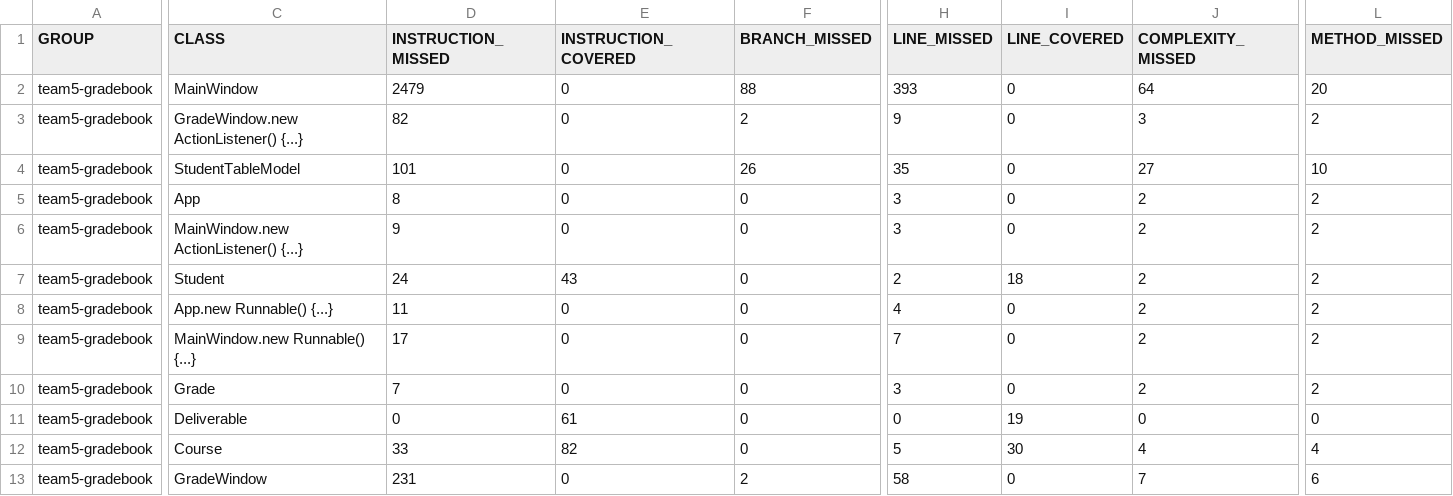
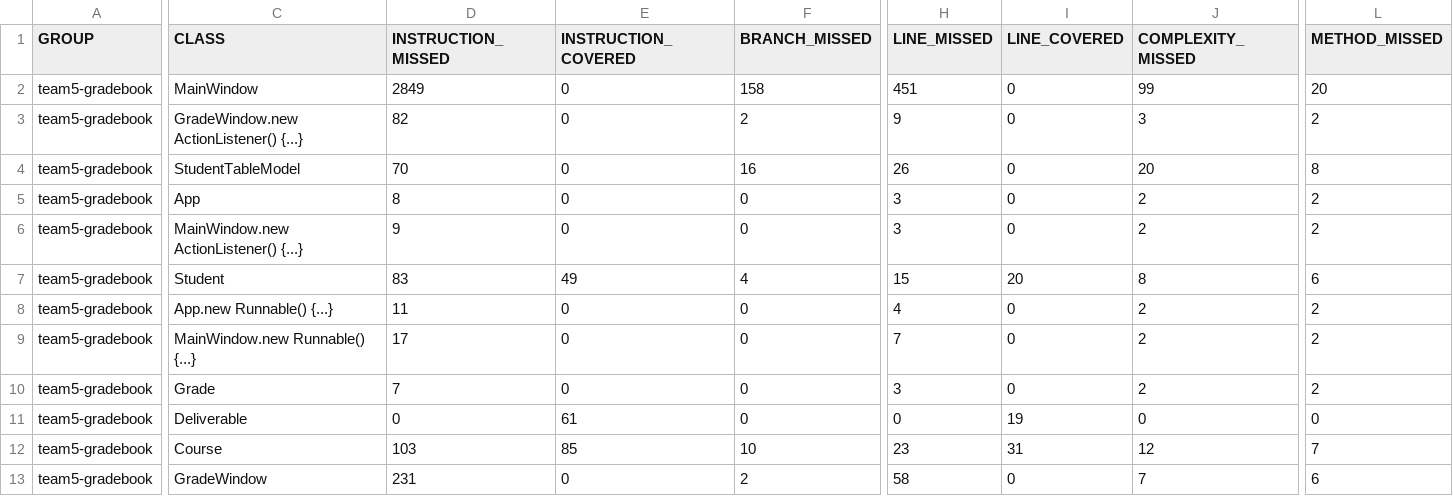
Before and after one commit to ywang687/cs2212mirror, a CSV file: target/site/jacoco/jacoco.csv, drawn as a sheet; only a part is shown, gaps mark what is left out; the diff names each change by its address in the sheet, - before the commit and + after, or states it on an @@ line.

```diff
--- a/target/site/jacoco/jacoco.csv
+++ b/target/site/jacoco/jacoco.csv
-D2 (INSTRUCTION_MISSED): 2479
+D2 (INSTRUCTION_MISSED): 2849
-F2 (BRANCH_MISSED): 88
+F2 (BRANCH_MISSED): 158
-H2 (LINE_MISSED): 393
+H2 (LINE_MISSED): 451
-J2 (COMPLEXITY_MISSED): 64
+J2 (COMPLEXITY_MISSED): 99
-D4 (INSTRUCTION_MISSED): 101
+D4 (INSTRUCTION_MISSED): 70
-F4 (BRANCH_MISSED): 26
+F4 (BRANCH_MISSED): 16
-H4 (LINE_MISSED): 35
+H4 (LINE_MISSED): 26
-J4 (COMPLEXITY_MISSED): 27
+J4 (COMPLEXITY_MISSED): 20
-L4 (METHOD_MISSED): 10
+L4 (METHOD_MISSED): 8
-D7 (INSTRUCTION_MISSED): 24
+D7 (INSTRUCTION_MISSED): 83
-E7 (INSTRUCTION_COVERED): 43
+E7 (INSTRUCTION_COVERED): 49
-F7 (BRANCH_MISSED): 0
+F7 (BRANCH_MISSED): 4
-H7 (LINE_MISSED): 2
+H7 (LINE_MISSED): 15
-I7 (LINE_COVERED): 18
+I7 (LINE_COVERED): 20
-J7 (COMPLEXITY_MISSED): 2
+J7 (COMPLEXITY_MISSED): 8
-L7 (METHOD_MISSED): 2
+L7 (METHOD_MISSED): 6
-D12 (INSTRUCTION_MISSED): 33
+D12 (INSTRUCTION_MISSED): 103
-E12 (INSTRUCTION_COVERED): 82
+E12 (INSTRUCTION_COVERED): 85
-F12 (BRANCH_MISSED): 0
+F12 (BRANCH_MISSED): 10
-H12 (LINE_MISSED): 5
+H12 (LINE_MISSED): 23
-I12 (LINE_COVERED): 30
+I12 (LINE_COVERED): 31
-J12 (COMPLEXITY_MISSED): 4
+J12 (COMPLEXITY_MISSED): 12
-L12 (METHOD_MISSED): 4
+L12 (METHOD_MISSED): 7
```
Also changed, not shown: 11 other files.
